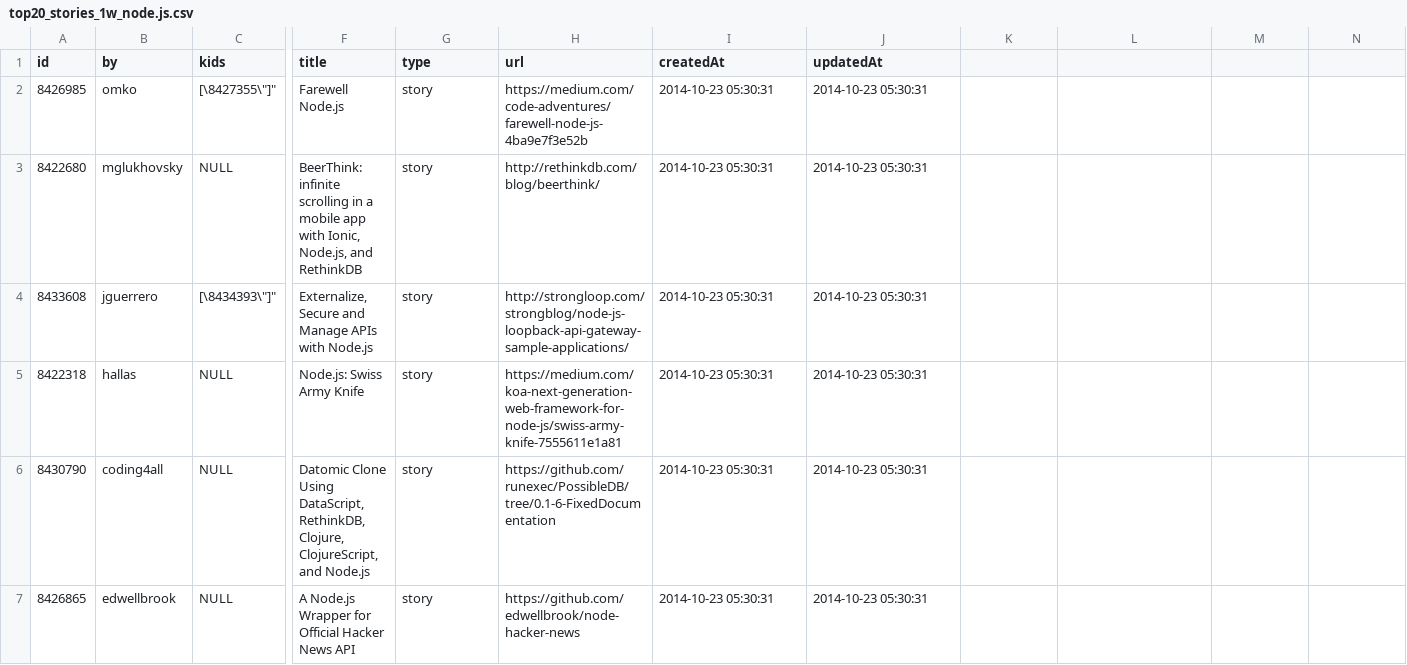
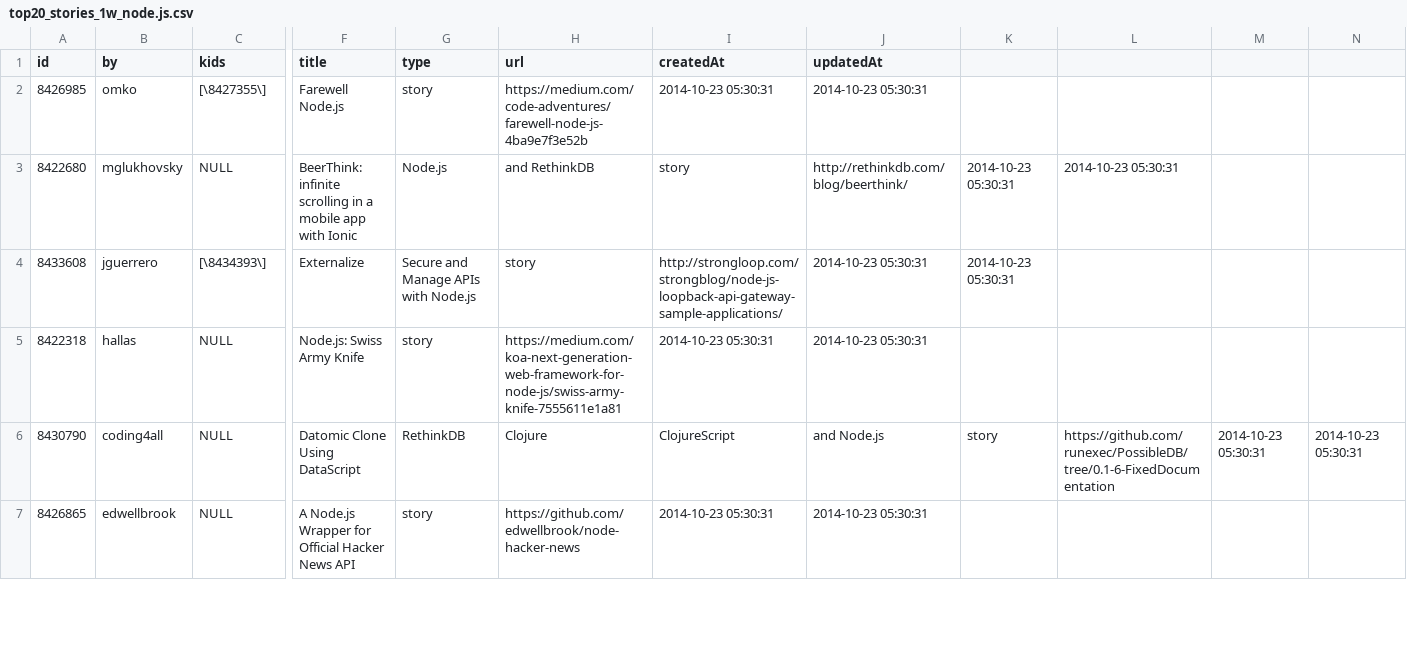
Before and after one commit to jasonerpenbeck/HN, a CSV file: server/database/queries/top20/top20_stories_1w_node.js.csv, drawn as a sheet; only a part is shown, gaps mark what is left out; the diff covers the shown part only; the diff names each change by its address in the sheet, - before the commit and + after, or states it on an @@ line.

```diff
--- a/server/database/queries/top20/top20_stories_1w_node.js.csv
+++ b/server/database/queries/top20/top20_stories_1w_node.js.csv
-C2 (kids): [\8427355\"]"
+C2 (kids): [\8427355\]
-F3 (title): …app with Ionic, Node.js, and RethinkDB
+F3 (title): …app with Ionic
-G3 (type): story
+G3 (type): Node.js
-H3 (url): http://rethinkdb.com/blog/beerthink/
+H3 (url): and RethinkDB
-I3 (createdAt): 2014-10-23 05:30:31
+I3 (createdAt): story
-J3 (updatedAt): 2014-10-23 05:30:31
+J3 (updatedAt): http://rethinkdb.com/blog/beerthink/
-K3:K4: (empty)
+K3:K4: 2014-10-23 05:30:31
-L3: (empty)
+L3: 2014-10-23 05:30:31
-C4 (kids): [\8434393\"]"
+C4 (kids): [\8434393\]
-F4 (title): Externalize, Secure and Manage APIs with Node.js
+F4 (title): Externalize
-G4 (type): story
+G4 (type): Secure and Manage APIs with Node.js
-H4 (url): http://strongloop.com/strongblog/node-js-loopback-api-gateway-sample-applications/
+H4 (url): story
-I4 (createdAt): 2014-10-23 05:30:31
+I4 (createdAt): http://strongloop.com/strongblog/node-js-loopback-api-gateway-sample-applications/
-F6 (title): …Clone Using DataScript, RethinkDB, Clojure, ClojureScript, and Node.js
+F6 (title): …Clone Using DataScript
-G6 (type): story
+G6 (type): RethinkDB
-H6 (url): https://github.com/runexec/PossibleDB/tree/0.1-6-FixedDocumentation
+H6 (url): Clojure
-I6 (createdAt): 2014-10-23 05:30:31
+I6 (createdAt): ClojureScript
-J6 (updatedAt): 2014-10-23 05:30:31
+J6 (updatedAt): and Node.js
-K6: (empty)
+K6: story
-L6: (empty)
+L6: https://github.com/runexec/PossibleDB/tree/0.1-6-FixedDocumentation
-M6: (empty)
+M6: 2014-10-23 05:30:31
-N6: (empty)
+N6: 2014-10-23 05:30:31
```
Also changed, not shown: 16 edited cells elsewhere in this file, server/database/queries/top20/top20_stories_1m_node.js.csv, server/database/queries/top20/top20_stories_1y_famo.us.csv, 54 other files.
